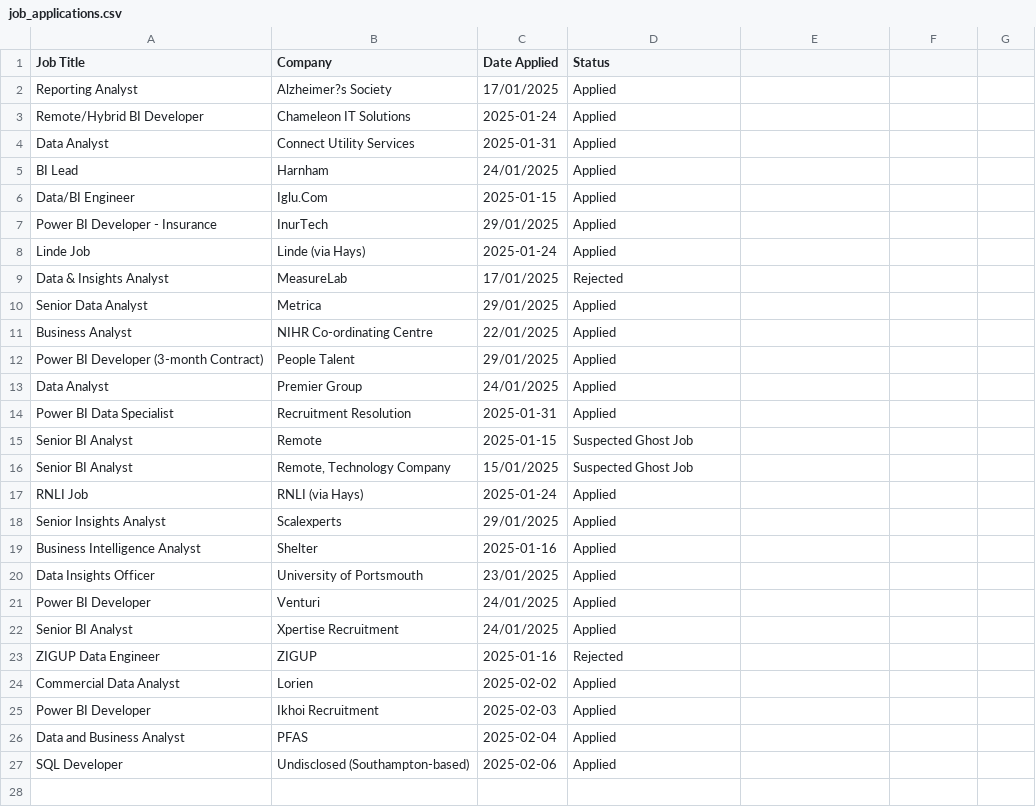
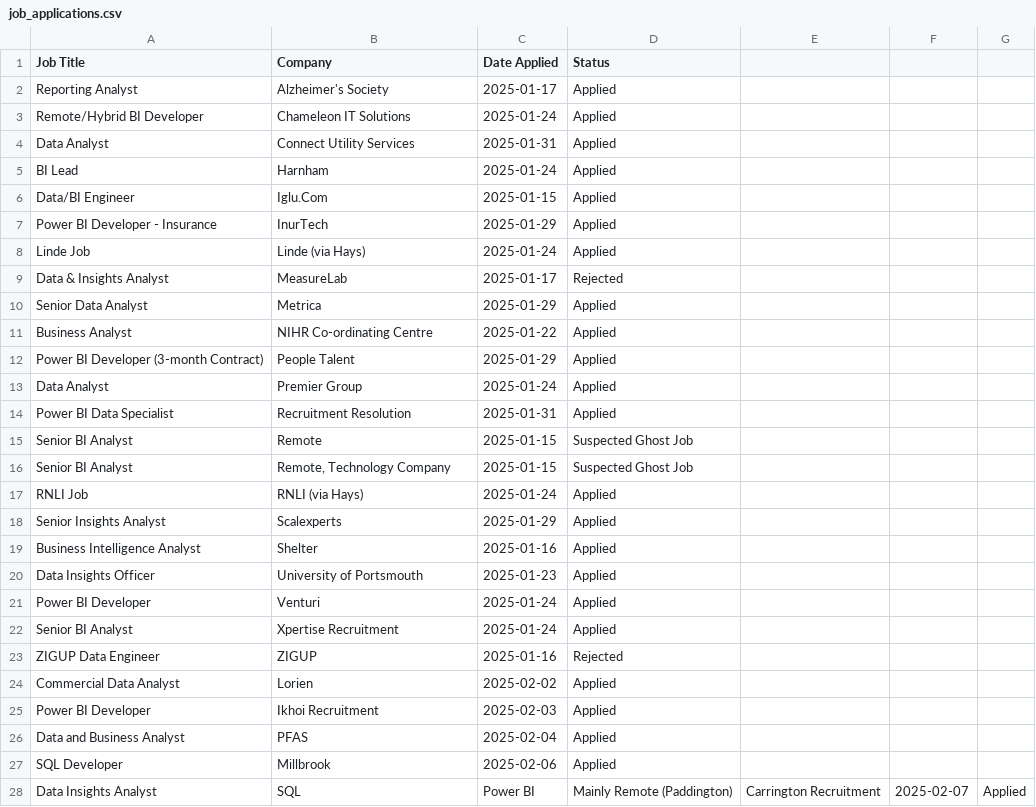
Before and after one commit to MartinW72UK/job_tracker, a CSV file: job_applications.csv, drawn as a sheet; only a part is shown; the diff covers the shown part only.

Commit message:
Updated jobs list

```diff
--- a/job_applications.csv
+++ b/job_applications.csv
@@ -1,23 +1,23 @@
 Job Title,Company,Date Applied,Status
-Reporting Analyst,Alzheimer?s Society,17/01/2025,Applied
+Reporting Analyst,Alzheimer's Society,2025-01-17,Applied
 Remote/Hybrid BI Developer,Chameleon IT Solutions,2025-01-24,Applied
 Data Analyst,Connect Utility Services,2025-01-31,Applied
-BI Lead,Harnham,24/01/2025,Applied
+BI Lead,Harnham,2025-01-24,Applied
 Data/BI Engineer,Iglu.Com,2025-01-15,Applied
-Power BI Developer - Insurance,InurTech,29/01/2025,Applied
+Power BI Developer - Insurance,InurTech,2025-01-29,Applied
 Linde Job,Linde (via Hays),2025-01-24,Applied
-Data & Insights Analyst,MeasureLab,17/01/2025,Rejected
-Senior Data Analyst,Metrica,29/01/2025,Applied
-Business Analyst,NIHR Co-ordinating Centre,22/01/2025,Applied
-Power BI Developer (3-month Contract),People Talent,29/01/2025,Applied
-Data Analyst,Premier Group,24/01/2025,Applied
+Data & Insights Analyst,MeasureLab,2025-01-17,Rejected
+Senior Data Analyst,Metrica,2025-01-29,Applied
+Business Analyst,NIHR Co-ordinating Centre,2025-01-22,Applied
+Power BI Developer (3-month Contract),People Talent,2025-01-29,Applied
+Data Analyst,Premier Group,2025-01-24,Applied
 Power BI Data Specialist,Recruitment Resolution,2025-01-31,Applied
 Senior BI Analyst,Remote,2025-01-15,Suspected Ghost Job
-Senior BI Analyst,"Remote, Technology Company",15/01/2025,Suspected Ghost Job
+Senior BI Analyst,"Remote, Technology Company",2025-01-15,Suspected Ghost Job
 RNLI Job,RNLI (via Hays),2025-01-24,Applied
-Senior Insights Analyst,Scalexperts,29/01/2025,Applied
+Senior Insights Analyst,Scalexperts,2025-01-29,Applied
 Business Intelligence Analyst,Shelter,2025-01-16,Applied
-Data Insights Officer,University of Portsmouth,23/01/2025,Applied
-Power BI Developer,Venturi,24/01/2025,Applied
-Senior BI Analyst,Xpertise Recruitment,24/01/2025,Applied
+Data Insights Officer,University of Portsmouth,2025-01-23,Applied
+Power BI Developer,Venturi,2025-01-24,Applied
+Senior BI Analyst,Xpertise Recruitment,2025-01-24,Applied
 ZIGUP Data Engineer,ZIGUP,2025-01-16,Rejected
@@ -26,2 +26,3 @@ Power BI Developer,Ikhoi Recruitment,2025-02-03,Applied
 Data and Business Analyst,PFAS,2025-02-04,Applied
-SQL Developer,Undisclosed (Southampton-based),2025-02-06,Applied
+SQL Developer,Millbrook,2025-02-06,Applied
+Data Insights Analyst,SQL, Power BI, Mainly Remote (Paddington), Carrington Recruitment,2025-02-07,Applied
```
Also changed, not shown: 2 added rows elsewhere in this file.
